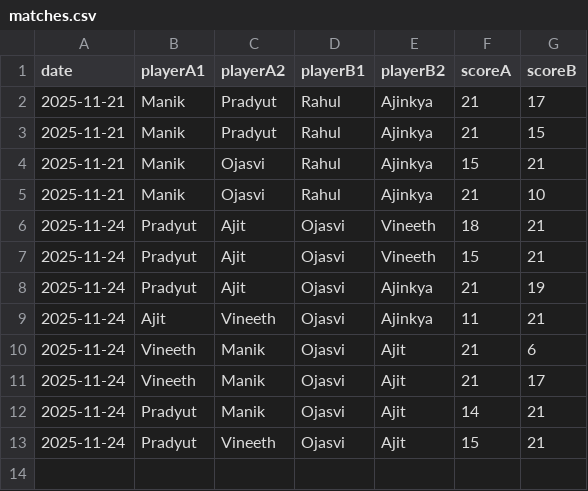
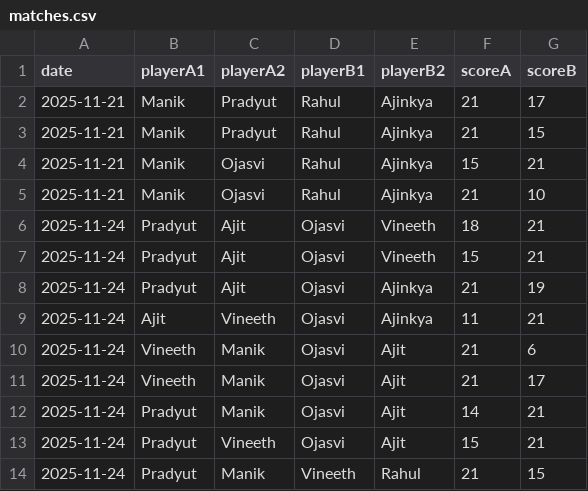
Before and after one commit to vineeth770/badminton-tracker, a CSV file: matches.csv, drawn as a sheet.

Commit message:
Add match

```diff
--- a/matches.csv
+++ b/matches.csv
@@ -13 +13,2 @@ date,playerA1,playerA2,playerB1,playerB2,scoreA,scoreB
 2025-11-24,Pradyut,Vineeth,Ojasvi,Ajit,15,21
+2025-11-24,Pradyut,Manik,Vineeth,Rahul,21,15
```
